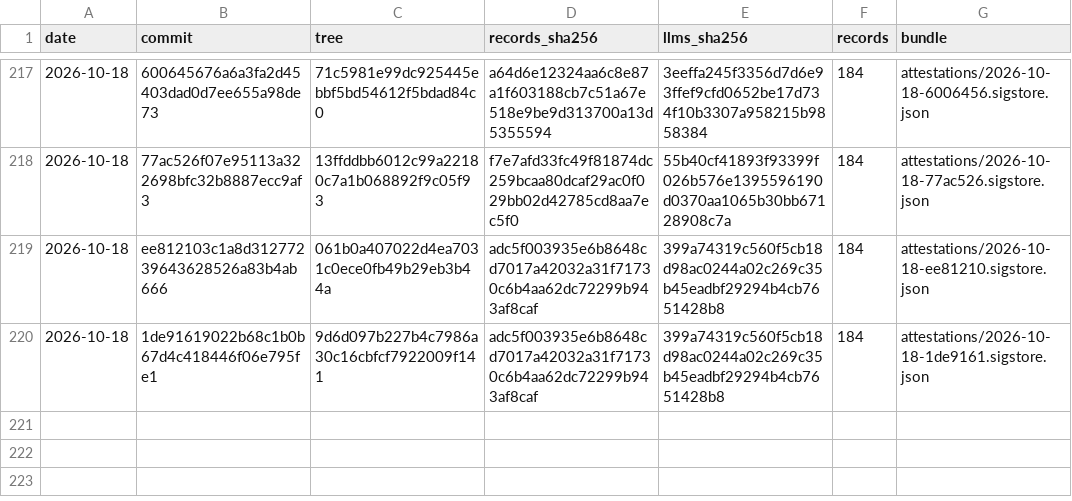
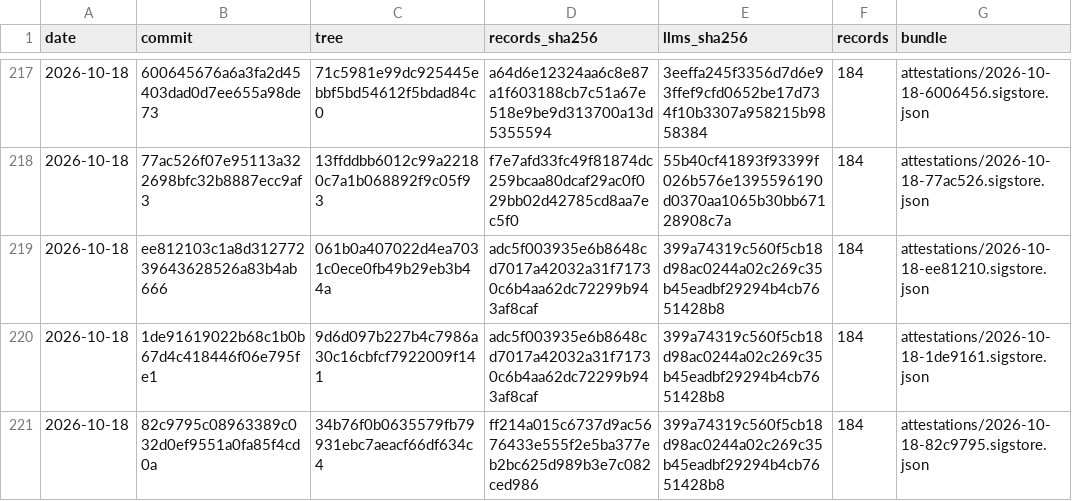
Before and after one commit to pierandpoint/record, a CSV file: snapshots.csv, drawn as a sheet; only a part is shown, gaps mark what is left out.

```diff
--- a/snapshots.csv
+++ b/snapshots.csv
@@ -220 +220,2 @@ date,commit,tree,records_sha256,llms_sha256,records,bundle
 2026-10-18,1de91619022b68c1b0b67d4c418446f06e795fe1,9d6d097b227b4c7986a30c16cbfcf7922009f141,adc5f003935e6b8648cd7017a42032a31f71730c6b4aa62dc72299b943af8caf,399a74319c560f5cb18d98ac0244a02c269c35b45eadbf29294b4cb7651428b8,184,attestations/2026-10-18-1de9161.sigstore.json
+2026-10-18,82c9795c08963389c032d0ef9551a0fa85f4cd0a,34b76f0b0635579fb79931ebc7aeacf66df634c4,ff214a015c6737d9ac5676433e555f2e5ba377eb2bc625d989b3e7c082ced986,399a74319c560f5cb18d98ac0244a02c269c35b45eadbf29294b4cb7651428b8,184,attestations/2026-10-18-82c9795.sigstore.json
```
Also changed, not shown: 2 other files.
